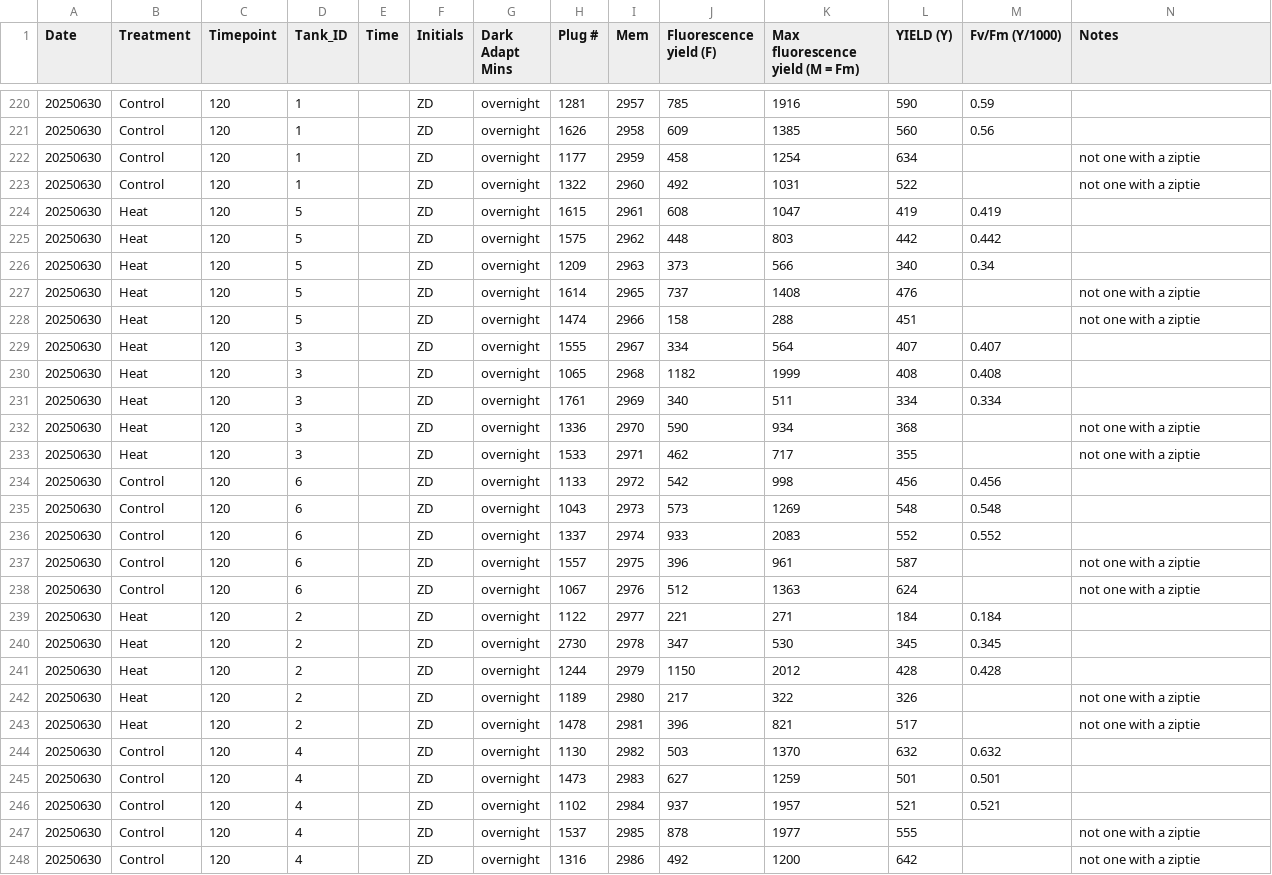
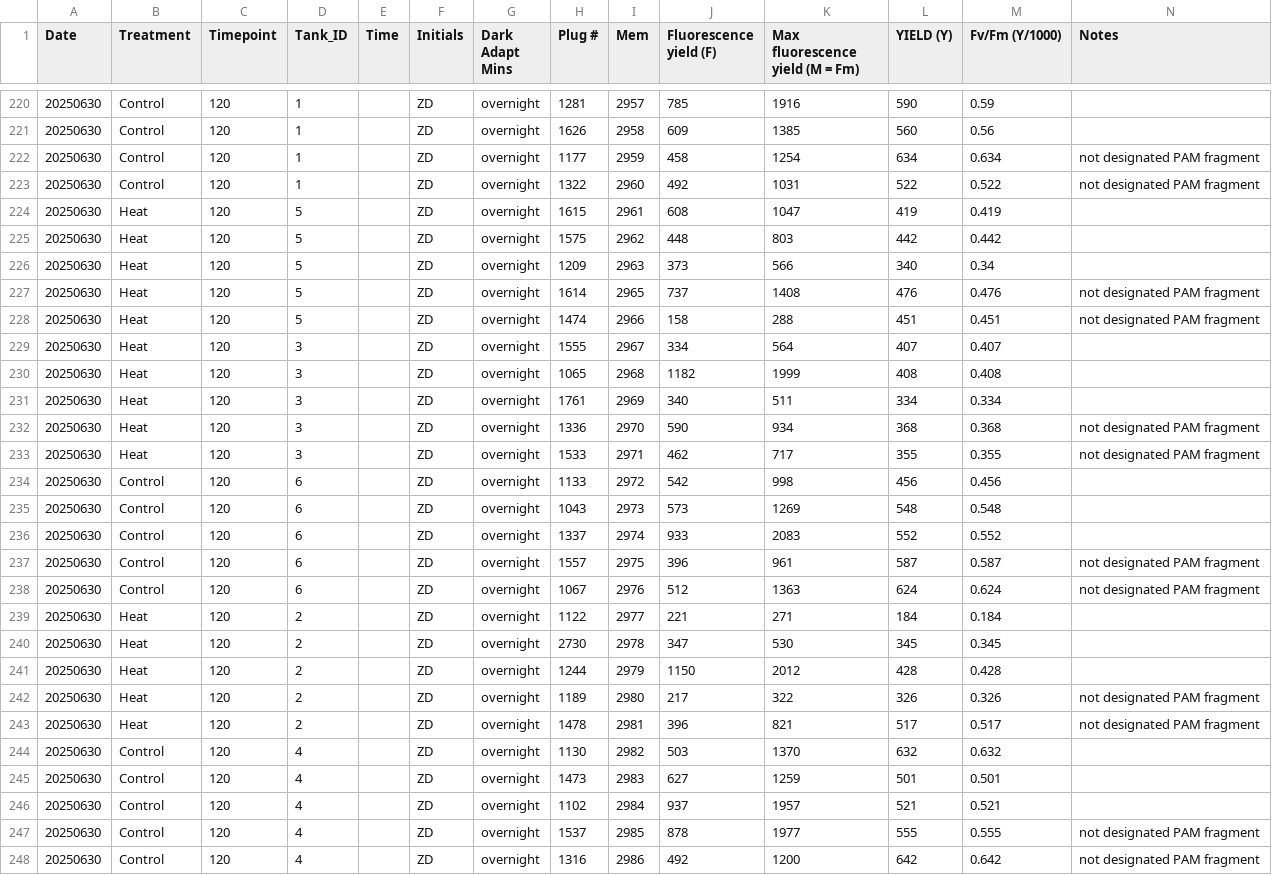
Before and after one commit to zdellaert/TimeSeries, a CSV file: 1-Pcom/data/PAM.csv, drawn as a sheet; only a part is shown, gaps mark what is left out; the diff covers the shown part only.

```diff
--- a/1-Pcom/data/PAM.csv
+++ b/1-Pcom/data/PAM.csv
@@ -221,4 +221,4 @@ Date,Treatment,Timepoint,Tank_ID,Time,Initials,Dark Adapt Mins,Plug #,Mem,Fluore
 20250630,Control,120,1,,ZD,overnight,1626,2958,609,1385,560,0.56,
-20250630,Control,120,1,,ZD,overnight,1177,2959,458,1254,634,,not one with a ziptie
-20250630,Control,120,1,,ZD,overnight,1322,2960,492,1031,522,,not one with a ziptie
+20250630,Control,120,1,,ZD,overnight,1177,2959,458,1254,634,0.634,not designated PAM fragment
+20250630,Control,120,1,,ZD,overnight,1322,2960,492,1031,522,0.522,not designated PAM fragment
 20250630,Heat,120,5,,ZD,overnight,1615,2961,608,1047,419,0.419,
@@ -226,4 +226,4 @@ Date,Treatment,Timepoint,Tank_ID,Time,Initials,Dark Adapt Mins,Plug #,Mem,Fluore
 20250630,Heat,120,5,,ZD,overnight,1209,2963,373,566,340,0.34,
-20250630,Heat,120,5,,ZD,overnight,1614,2965,737,1408,476,,not one with a ziptie
-20250630,Heat,120,5,,ZD,overnight,1474,2966,158,288,451,,not one with a ziptie
+20250630,Heat,120,5,,ZD,overnight,1614,2965,737,1408,476,0.476,not designated PAM fragment
+20250630,Heat,120,5,,ZD,overnight,1474,2966,158,288,451,0.451,not designated PAM fragment
 20250630,Heat,120,3,,ZD,overnight,1555,2967,334,564,407,0.407,
@@ -231,4 +231,4 @@ Date,Treatment,Timepoint,Tank_ID,Time,Initials,Dark Adapt Mins,Plug #,Mem,Fluore
 20250630,Heat,120,3,,ZD,overnight,1761,2969,340,511,334,0.334,
-20250630,Heat,120,3,,ZD,overnight,1336,2970,590,934,368,,not one with a ziptie
-20250630,Heat,120,3,,ZD,overnight,1533,2971,462,717,355,,not one with a ziptie
+20250630,Heat,120,3,,ZD,overnight,1336,2970,590,934,368,0.368,not designated PAM fragment
+20250630,Heat,120,3,,ZD,overnight,1533,2971,462,717,355,0.355,not designated PAM fragment
 20250630,Control,120,6,,ZD,overnight,1133,2972,542,998,456,0.456,
@@ -236,4 +236,4 @@ Date,Treatment,Timepoint,Tank_ID,Time,Initials,Dark Adapt Mins,Plug #,Mem,Fluore
 20250630,Control,120,6,,ZD,overnight,1337,2974,933,2083,552,0.552,
-20250630,Control,120,6,,ZD,overnight,1557,2975,396,961,587,,not one with a ziptie
-20250630,Control,120,6,,ZD,overnight,1067,2976,512,1363,624,,not one with a ziptie
+20250630,Control,120,6,,ZD,overnight,1557,2975,396,961,587,0.587,not designated PAM fragment
+20250630,Control,120,6,,ZD,overnight,1067,2976,512,1363,624,0.624,not designated PAM fragment
 20250630,Heat,120,2,,ZD,overnight,1122,2977,221,271,184,0.184,
@@ -241,4 +241,4 @@ Date,Treatment,Timepoint,Tank_ID,Time,Initials,Dark Adapt Mins,Plug #,Mem,Fluore
 20250630,Heat,120,2,,ZD,overnight,1244,2979,1150,2012,428,0.428,
-20250630,Heat,120,2,,ZD,overnight,1189,2980,217,322,326,,not one with a ziptie
-20250630,Heat,120,2,,ZD,overnight,1478,2981,396,821,517,,not one with a ziptie
+20250630,Heat,120,2,,ZD,overnight,1189,2980,217,322,326,0.326,not designated PAM fragment
+20250630,Heat,120,2,,ZD,overnight,1478,2981,396,821,517,0.517,not designated PAM fragment
 20250630,Control,120,4,,ZD,overnight,1130,2982,503,1370,632,0.632,
@@ -246,3 +246,3 @@ Date,Treatment,Timepoint,Tank_ID,Time,Initials,Dark Adapt Mins,Plug #,Mem,Fluore
 20250630,Control,120,4,,ZD,overnight,1102,2984,937,1957,521,0.521,
-20250630,Control,120,4,,ZD,overnight,1537,2985,878,1977,555,,not one with a ziptie
-20250630,Control,120,4,,ZD,overnight,1316,2986,492,1200,642,,not one with a ziptie
+20250630,Control,120,4,,ZD,overnight,1537,2985,878,1977,555,0.555,not designated PAM fragment
+20250630,Control,120,4,,ZD,overnight,1316,2986,492,1200,642,0.642,not designated PAM fragment
```
Also changed, not shown: 2 edited cells elsewhere in this file, 2-Mcap/data/PAM.csv, 2-Mcap/output/FvFm_treatment_effect_summary.csv, 34 other files.
